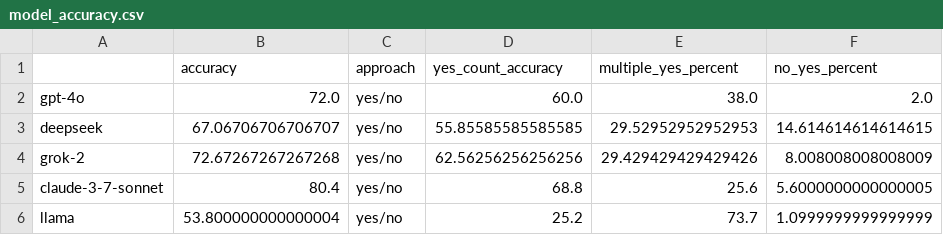
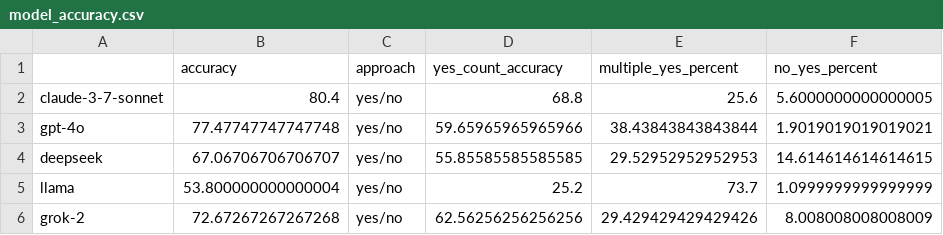
Before and after one commit to segiITU/evaluating_llm_danish_expressions, a CSV file: results/metrics/model_accuracy.csv, drawn as a sheet.

```diff
--- a/results/metrics/model_accuracy.csv
+++ b/results/metrics/model_accuracy.csv
@@ -1,6 +1,6 @@
 ,accuracy,approach,yes_count_accuracy,multiple_yes_percent,no_yes_percent
-gpt-4o,72.0,yes/no,60.0,38.0,2.0
+claude-3-7-sonnet,80.4,yes/no,68.8,25.6,5.6000000000000005
+gpt-4o,77.47747747747748,yes/no,59.65965965965966,38.43843843843844,1.9019019019019021
 deepseek,67.06706706706707,yes/no,55.85585585585585,29.52952952952953,14.614614614614615
+llama,53.800000000000004,yes/no,25.2,73.7,1.0999999999999999
 grok-2,72.67267267267268,yes/no,62.56256256256256,29.429429429429426,8.008008008008009
-claude-3-7-sonnet,80.4,yes/no,68.8,25.6,5.6000000000000005
-llama,53.800000000000004,yes/no,25.2,73.7,1.0999999999999999
```
Also changed, not shown: results/metrics/model_accuracy_detailed.csv, 3 other files.
